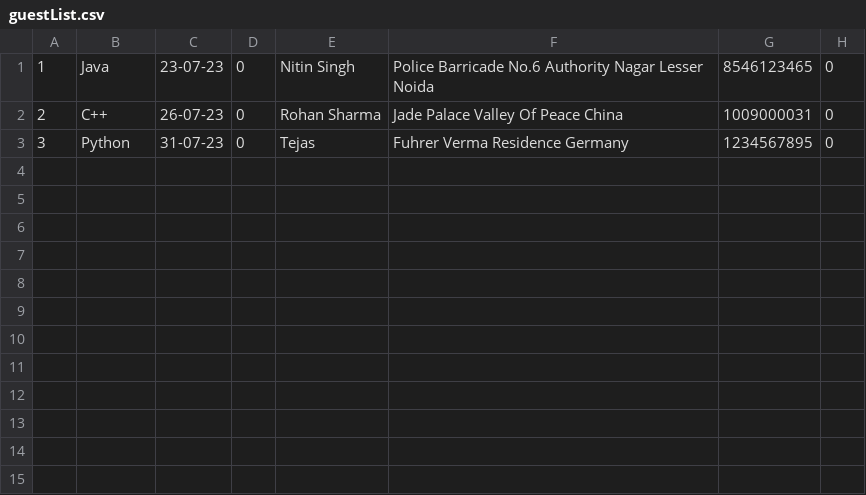
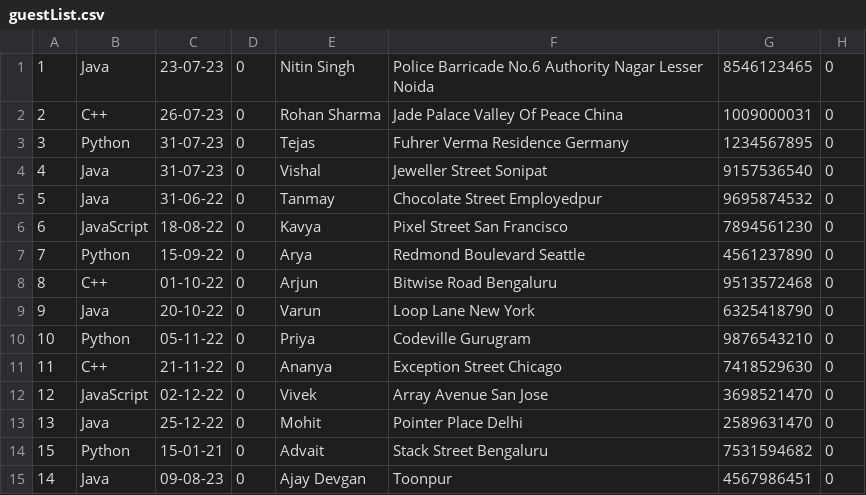
Before and after one commit to Tanmay20000/Coding_Den, a CSV file: guestList.csv, drawn as a sheet; the diff names each change by its address in the sheet, - before the commit and + after, or states it on an @@ line.

```diff
--- a/guestList.csv
+++ b/guestList.csv
+row 4: 4 | Java | 31-07-23 | 0 | Vishal | Jeweller Street Sonipat | 9157536540 | 0
+row 5: 5 | Java | 31-06-22 | 0 | Tanmay | Chocolate Street Employedpur | 9695874532 | 0
+row 6: 6 | JavaScript | 18-08-22 | 0 | Kavya | Pixel Street San Francisco | 7894561230 | 0
+row 7: 7 | Python | 15-09-22 | 0 | Arya | Redmond Boulevard Seattle | 4561237890 | 0
+row 8: 8 | C++ | 01-10-22 | 0 | Arjun | Bitwise Road Bengaluru | 9513572468 | 0
+row 9: 9 | Java | 20-10-22 | 0 | Varun | Loop Lane New York | 6325418790 | 0
+row 10: 10 | Python | 05-11-22 | 0 | Priya | Codeville Gurugram | 9876543210 | 0
+row 11: 11 | C++ | 21-11-22 | 0 | Ananya | Exception Street Chicago | 7418529630 | 0
+row 12: 12 | JavaScript | 02-12-22 | 0 | Vivek | Array Avenue San Jose | 3698521470 | 0
+row 13: 13 | Java | 25-12-22 | 0 | Mohit | Pointer Place Delhi | 2589631470 | 0
+row 14: 15 | Python | 15-01-21 | 0 | Advait | Stack Street Bengaluru | 7531594682 | 0
+row 15: 14 | Java | 09-08-23 | 0 | Ajay Devgan | Toonpur | 4567986451 | 0
```
Also changed, not shown: menu.csv, 3 other files.
